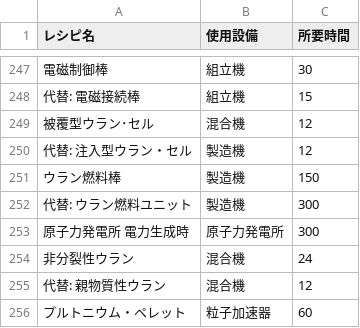
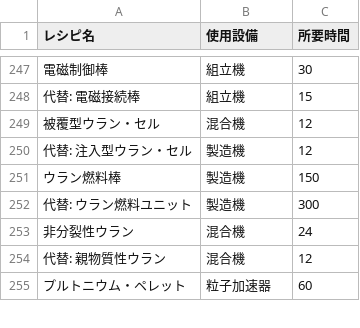
Before and after one commit to yunomu/satisfactory-calculator, a CSV file: static/recipes.csv, drawn as a sheet; only a part is shown, gaps mark what is left out; the diff covers the shown part only; the diff names each change by its address in the sheet, - before the commit and + after, or states it on an @@ line.

```diff
--- a/static/recipes.csv
+++ b/static/recipes.csv
-A249 (レシピ名): 被覆型ウラン･セル
+A249 (レシピ名): 被覆型ウラン・セル
-row 253: 原子力発電所 電力生成時 | 原子力発電所 | 300
```
Also changed, not shown: 1 removed row and 19 edited cells elsewhere in this file, static/items.csv, 2 other files.
